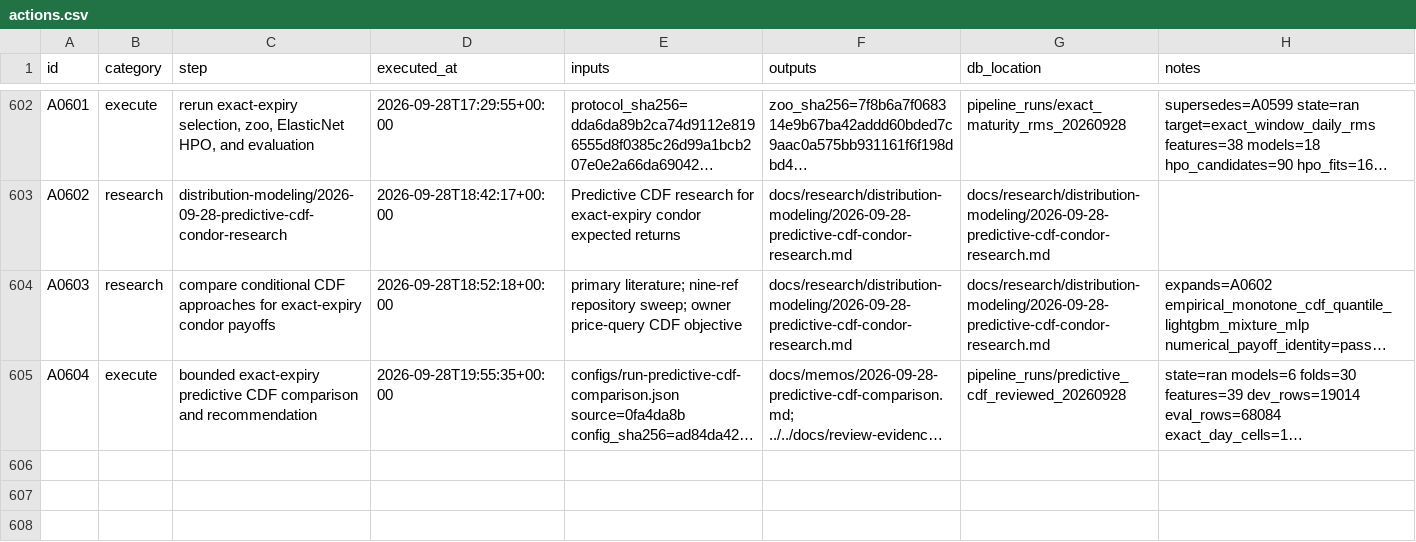
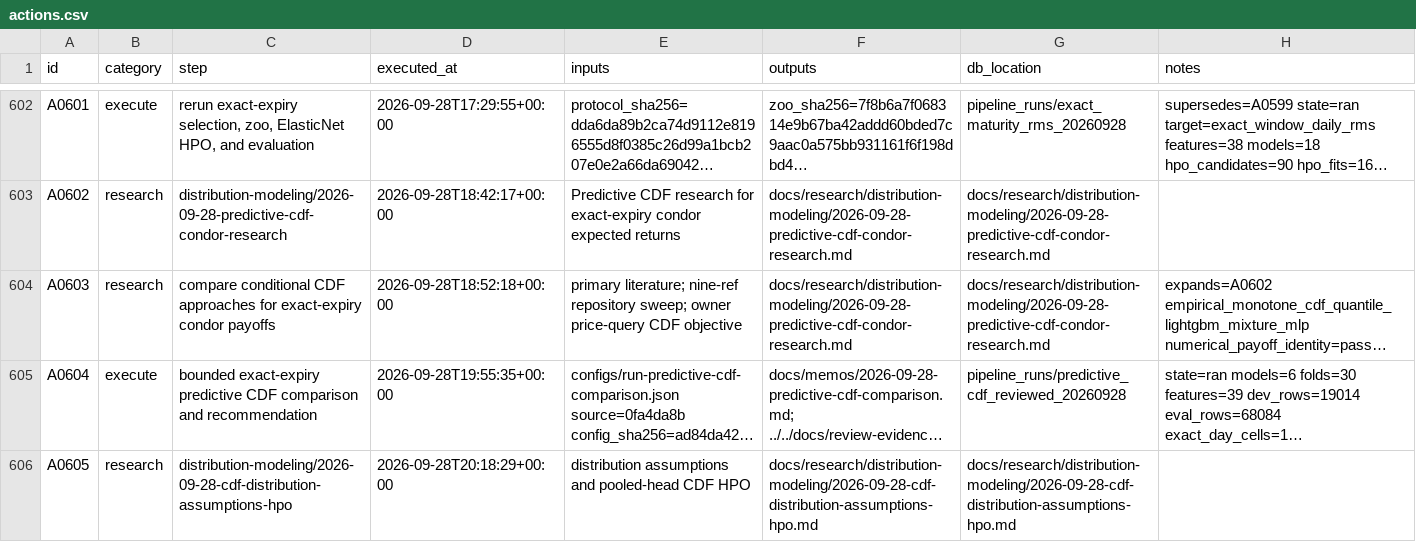
Before and after one commit to gdrusse/dskit, a CSV file: children/index_options/docs/decisioning/actions.csv, drawn as a sheet; only a part is shown, gaps mark what is left out; long unchanged cells end in …; the diff names each change by its address in the sheet, - before the commit and + after, or states it on an @@ line.

```diff
--- a/children/index_options/docs/decisioning/actions.csv
+++ b/children/index_options/docs/decisioning/actions.csv
+row 606: A0605 | research | distribution-modeling/2026-09-28-cdf-distribution-assumptions-hpo | 2026-09-28T20:18:29+00:00 | distribution assumptions and pooled-head CDF HPO | docs/research/distribution-modeling/2026-09-28-cdf-distribution-assumptions-hpo.md | docs/research/distribution-modeling/2026-09-28-cdf-distribution-assumptions-hpo.md
```
Also changed, not shown: 15 other files.
